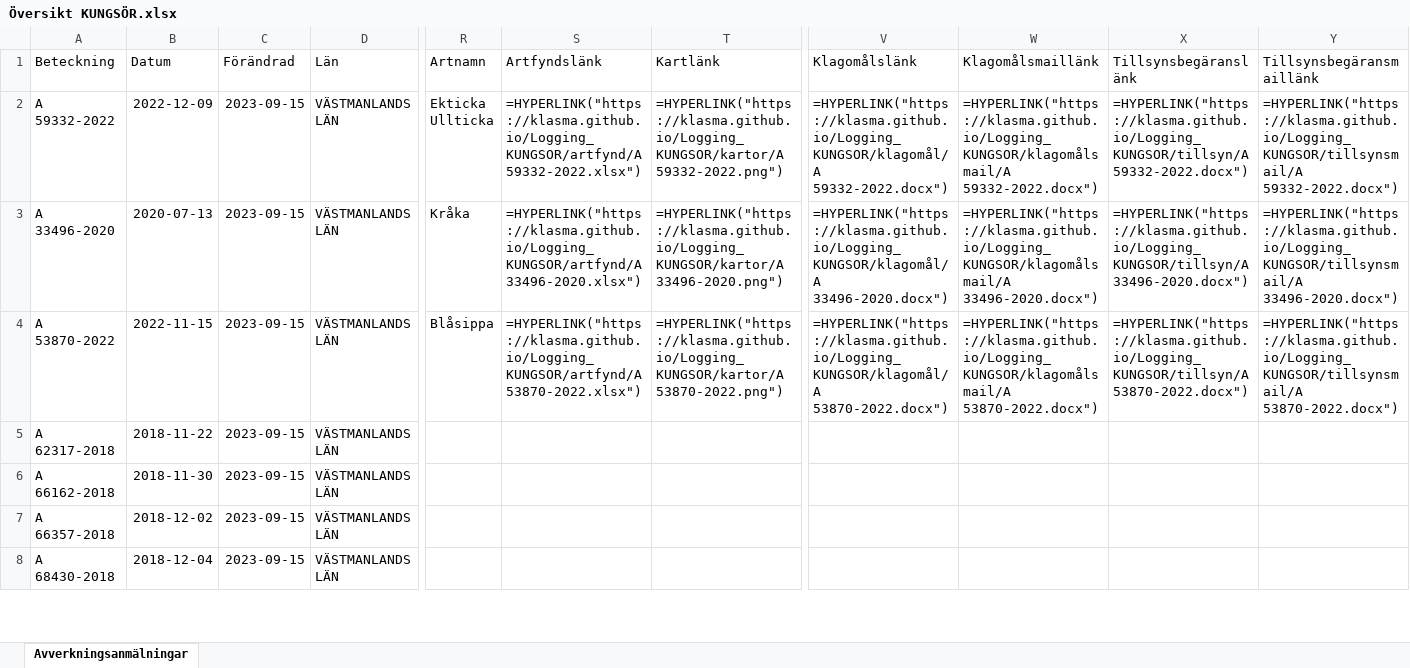
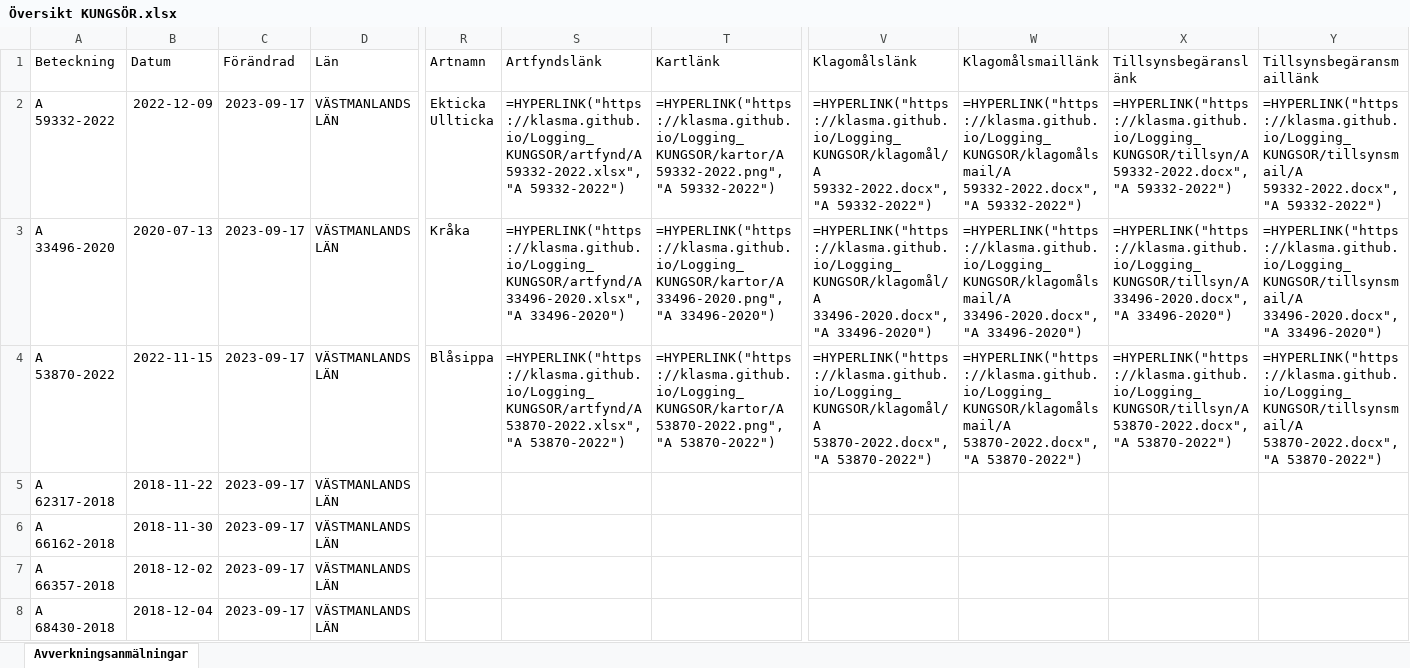
Before and after one commit to klasma/Logging_KUNGSOR, an Excel workbook: Översikt KUNGSÖR.xlsx, sheet Avverkningsanmälningar, drawn as a sheet; only a part is shown, gaps mark what is left out; values as stored, in another font and other column widths than the file's, no borders; formulas without a stored value are shown as written; the diff covers the shown part only; the diff names each change by its address in the sheet, - before the commit and + after, or states it on an @@ line.

```diff
--- a/Översikt KUNGSÖR.xlsx (sheet Avverkningsanmälningar)
+++ b/Översikt KUNGSÖR.xlsx (sheet Avverkningsanmälningar)
-C2:C8 (Förändrad): 2023-09-15
+C2:C8 (Förändrad): 2023-09-17
-S2 (Artfyndslänk): =HYPERLINK("https://klasma.github.io/Logging_KUNGSOR/artfynd/A 59332-2022.xlsx")
+S2 (Artfyndslänk): =HYPERLINK("https://klasma.github.io/Logging_KUNGSOR/artfynd/A 59332-2022.xlsx", "A 59332-2022")
-T2 (Kartlänk): =HYPERLINK("https://klasma.github.io/Logging_KUNGSOR/kartor/A 59332-2022.png")
+T2 (Kartlänk): =HYPERLINK("https://klasma.github.io/Logging_KUNGSOR/kartor/A 59332-2022.png", "A 59332-2022")
-V2 (Klagomålslänk): =HYPERLINK("https://klasma.github.io/Logging_KUNGSOR/klagomål/A 59332-2022.docx")
+V2 (Klagomålslänk): =HYPERLINK("https://klasma.github.io/Logging_KUNGSOR/klagomål/A 59332-2022.docx", "A 59332-2022")
-W2 (Klagomålsmaillänk): =HYPERLINK("https://klasma.github.io/Logging_KUNGSOR/klagomålsmail/A 59332-2022.docx")
+W2 (Klagomålsmaillänk): =HYPERLINK("https://klasma.github.io/Logging_KUNGSOR/klagomålsmail/A 59332-2022.docx", "A 59332-2022")
-X2 (Tillsynsbegäranslänk): =HYPERLINK("https://klasma.github.io/Logging_KUNGSOR/tillsyn/A 59332-2022.docx")
+X2 (Tillsynsbegäranslänk): =HYPERLINK("https://klasma.github.io/Logging_KUNGSOR/tillsyn/A 59332-2022.docx", "A 59332-2022")
-Y2 (Tillsynsbegäransmaillänk): =HYPERLINK("https://klasma.github.io/Logging_KUNGSOR/tillsynsmail/A 59332-2022.docx")
+Y2 (Tillsynsbegäransmaillänk): =HYPERLINK("https://klasma.github.io/Logging_KUNGSOR/tillsynsmail/A 59332-2022.docx", "A 59332-2022")
-S3 (Artfyndslänk): =HYPERLINK("https://klasma.github.io/Logging_KUNGSOR/artfynd/A 33496-2020.xlsx")
+S3 (Artfyndslänk): =HYPERLINK("https://klasma.github.io/Logging_KUNGSOR/artfynd/A 33496-2020.xlsx", "A 33496-2020")
-T3 (Kartlänk): =HYPERLINK("https://klasma.github.io/Logging_KUNGSOR/kartor/A 33496-2020.png")
+T3 (Kartlänk): =HYPERLINK("https://klasma.github.io/Logging_KUNGSOR/kartor/A 33496-2020.png", "A 33496-2020")
-V3 (Klagomålslänk): =HYPERLINK("https://klasma.github.io/Logging_KUNGSOR/klagomål/A 33496-2020.docx")
+V3 (Klagomålslänk): =HYPERLINK("https://klasma.github.io/Logging_KUNGSOR/klagomål/A 33496-2020.docx", "A 33496-2020")
-W3 (Klagomålsmaillänk): =HYPERLINK("https://klasma.github.io/Logging_KUNGSOR/klagomålsmail/A 33496-2020.docx")
+W3 (Klagomålsmaillänk): =HYPERLINK("https://klasma.github.io/Logging_KUNGSOR/klagomålsmail/A 33496-2020.docx", "A 33496-2020")
-X3 (Tillsynsbegäranslänk): =HYPERLINK("https://klasma.github.io/Logging_KUNGSOR/tillsyn/A 33496-2020.docx")
+X3 (Tillsynsbegäranslänk): =HYPERLINK("https://klasma.github.io/Logging_KUNGSOR/tillsyn/A 33496-2020.docx", "A 33496-2020")
-Y3 (Tillsynsbegäransmaillänk): =HYPERLINK("https://klasma.github.io/Logging_KUNGSOR/tillsynsmail/A 33496-2020.docx")
+Y3 (Tillsynsbegäransmaillänk): =HYPERLINK("https://klasma.github.io/Logging_KUNGSOR/tillsynsmail/A 33496-2020.docx", "A 33496-2020")
-S4 (Artfyndslänk): =HYPERLINK("https://klasma.github.io/Logging_KUNGSOR/artfynd/A 53870-2022.xlsx")
+S4 (Artfyndslänk): =HYPERLINK("https://klasma.github.io/Logging_KUNGSOR/artfynd/A 53870-2022.xlsx", "A 53870-2022")
-T4 (Kartlänk): =HYPERLINK("https://klasma.github.io/Logging_KUNGSOR/kartor/A 53870-2022.png")
+T4 (Kartlänk): =HYPERLINK("https://klasma.github.io/Logging_KUNGSOR/kartor/A 53870-2022.png", "A 53870-2022")
-V4 (Klagomålslänk): =HYPERLINK("https://klasma.github.io/Logging_KUNGSOR/klagomål/A 53870-2022.docx")
+V4 (Klagomålslänk): =HYPERLINK("https://klasma.github.io/Logging_KUNGSOR/klagomål/A 53870-2022.docx", "A 53870-2022")
-W4 (Klagomålsmaillänk): =HYPERLINK("https://klasma.github.io/Logging_KUNGSOR/klagomålsmail/A 53870-2022.docx")
+W4 (Klagomålsmaillänk): =HYPERLINK("https://klasma.github.io/Logging_KUNGSOR/klagomålsmail/A 53870-2022.docx", "A 53870-2022")
-X4 (Tillsynsbegäranslänk): =HYPERLINK("https://klasma.github.io/Logging_KUNGSOR/tillsyn/A 53870-2022.docx")
+X4 (Tillsynsbegäranslänk): =HYPERLINK("https://klasma.github.io/Logging_KUNGSOR/tillsyn/A 53870-2022.docx", "A 53870-2022")
-Y4 (Tillsynsbegäransmaillänk): =HYPERLINK("https://klasma.github.io/Logging_KUNGSOR/tillsynsmail/A 53870-2022.docx")
+Y4 (Tillsynsbegäransmaillänk): =HYPERLINK("https://klasma.github.io/Logging_KUNGSOR/tillsynsmail/A 53870-2022.docx", "A 53870-2022")
```
Also changed, not shown: 108 edited cells elsewhere in this sheet, artfynd/A 33496-2020.xlsx, artfynd/A 53870-2022.xlsx, 14 other files.
